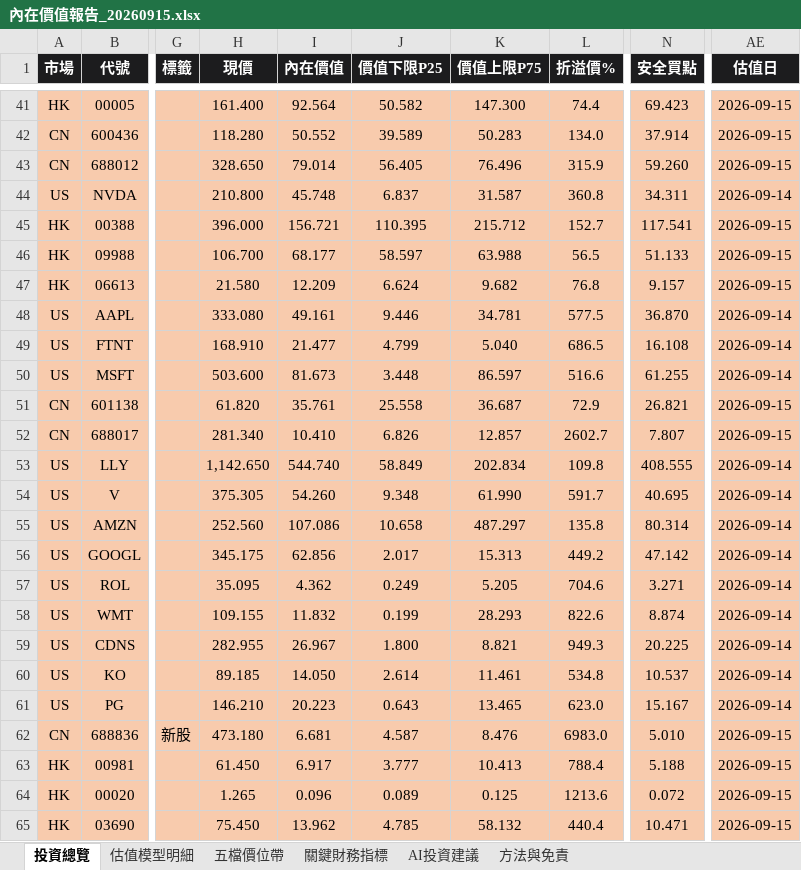
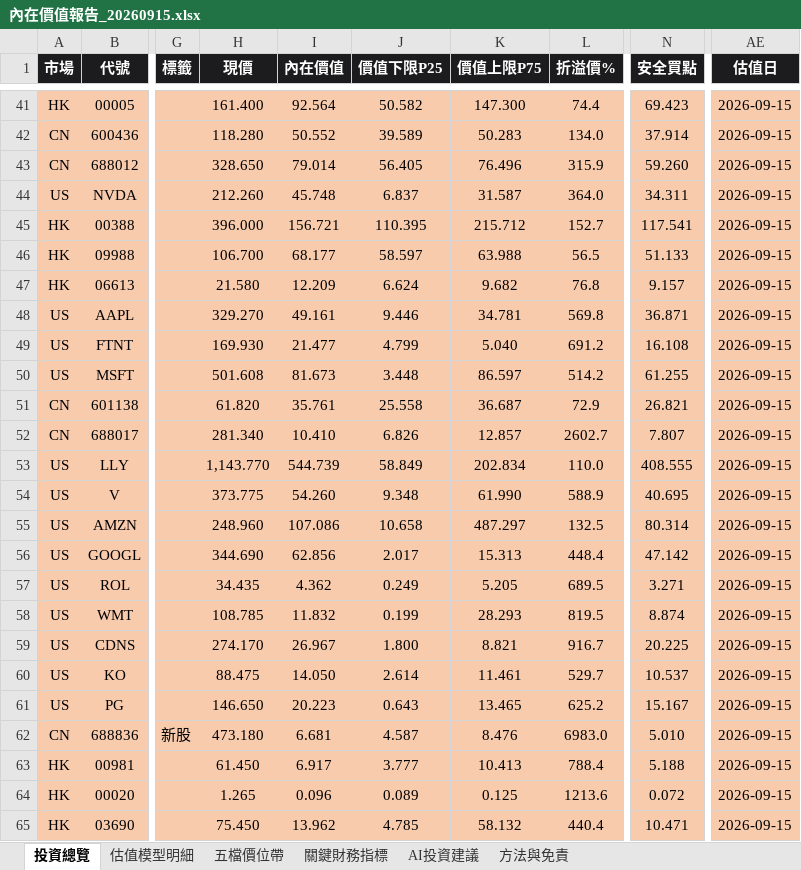
Before and after one commit to wbensonw/AI_stock_intrinsic_value, an Excel workbook: docs/reports/內在價值報告_20260915.xlsx, sheet 投資總覽, drawn as a sheet; only a part is shown, gaps mark what is left out; values as stored, in another font and other column widths than the file's, no borders; conditional formats not drawn; the diff covers the shown part only; the diff names each change by its address in the sheet, - before the commit and + after, or states it on an @@ line.

```diff
--- a/docs/reports/內在價值報告_20260915.xlsx (sheet 投資總覽)
+++ b/docs/reports/內在價值報告_20260915.xlsx (sheet 投資總覽)
-H44 (現價): 210.800
+H44 (現價): 212.260
-L44 (折溢價%): 360.8
+L44 (折溢價%): 364.0
-AE44 (估值日): 2026-09-14
+AE44 (估值日): 2026-09-15
-H48 (現價): 333.080
+H48 (現價): 329.270
-L48 (折溢價%): 577.5
+L48 (折溢價%): 569.8
-N48 (安全買點): 36.870
+N48 (安全買點): 36.871
-AE48:AE50 (估值日): 2026-09-14
+AE48:AE50 (估值日): 2026-09-15
-H49 (現價): 168.910
+H49 (現價): 169.930
-L49 (折溢價%): 686.5
+L49 (折溢價%): 691.2
-H50 (現價): 503.600
+H50 (現價): 501.608
-L50 (折溢價%): 516.6
+L50 (折溢價%): 514.2
-H53 (現價): 1,142.650
+H53 (現價): 1,143.770
-I53 (內在價值): 544.740
+I53 (內在價值): 544.739
-L53 (折溢價%): 109.8
+L53 (折溢價%): 110.0
-AE53:AE61 (估值日): 2026-09-14
+AE53:AE61 (估值日): 2026-09-15
-H54 (現價): 375.305
+H54 (現價): 373.775
-L54 (折溢價%): 591.7
+L54 (折溢價%): 588.9
-H55 (現價): 252.560
+H55 (現價): 248.960
-L55 (折溢價%): 135.8
+L55 (折溢價%): 132.5
-H56 (現價): 345.175
+H56 (現價): 344.690
-L56 (折溢價%): 449.2
+L56 (折溢價%): 448.4
-H57 (現價): 35.095
+H57 (現價): 34.435
-L57 (折溢價%): 704.6
+L57 (折溢價%): 689.5
-H58 (現價): 109.155
+H58 (現價): 108.785
-L58 (折溢價%): 822.6
+L58 (折溢價%): 819.5
-H59 (現價): 282.955
+H59 (現價): 274.170
-L59 (折溢價%): 949.3
+L59 (折溢價%): 916.7
-H60 (現價): 89.185
+H60 (現價): 88.475
-L60 (折溢價%): 534.8
+L60 (折溢價%): 529.7
-H61 (現價): 146.210
+H61 (現價): 146.650
-L61 (折溢價%): 623.0
+L61 (折溢價%): 625.2
```
Also changed, not shown: 24 edited cells elsewhere in this sheet, sheet 五檔價位帶, sheet 估值模型明細.
